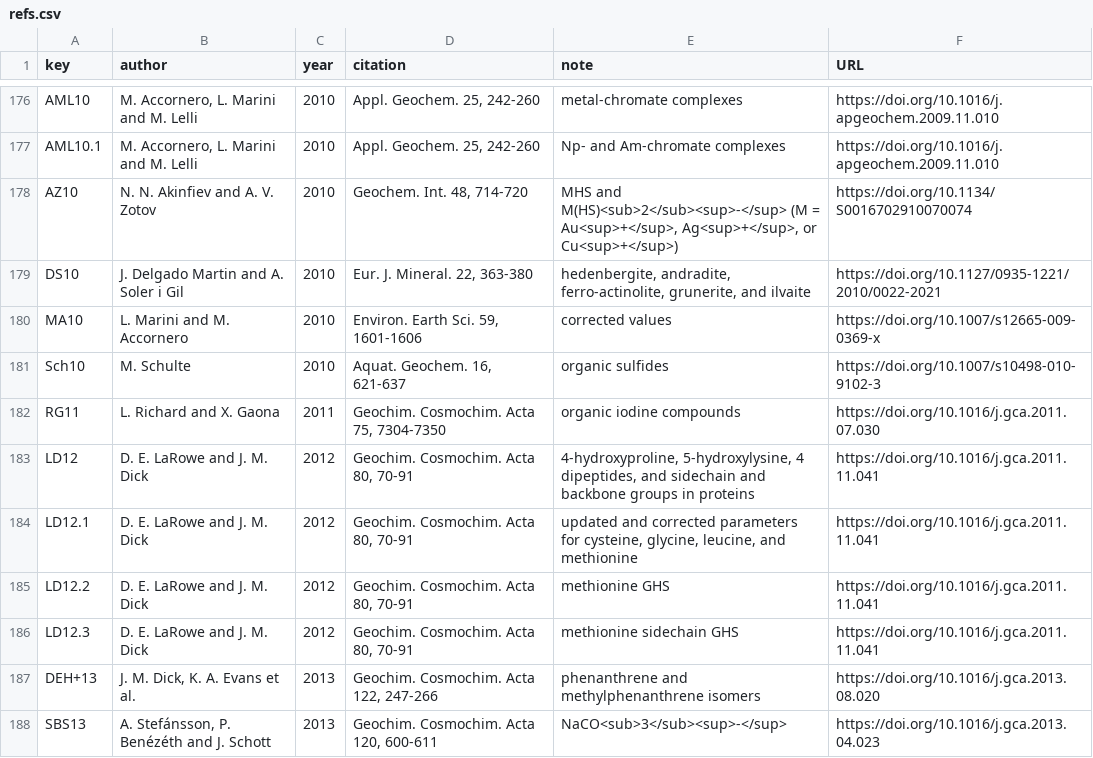
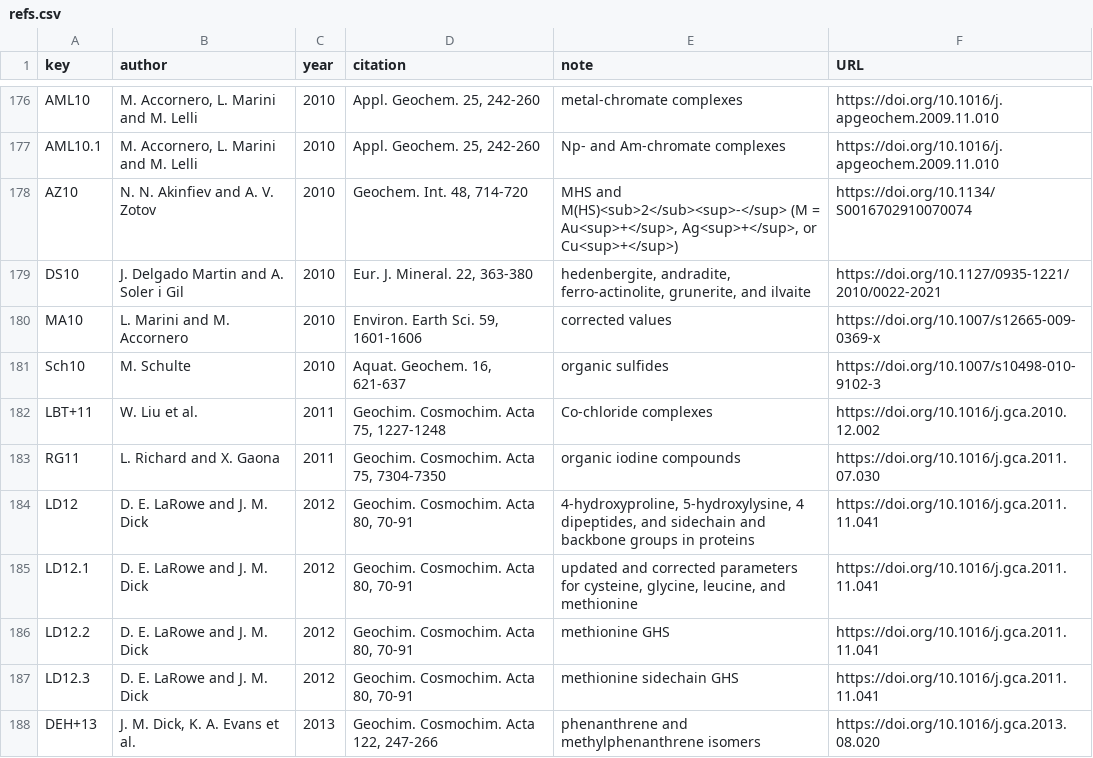
Before and after one commit to jedick/CHNOSZ, a CSV file: inst/extdata/OBIGT/refs.csv, drawn as a sheet; only a part is shown, gaps mark what is left out; the shorter side is filled out with more unchanged rows.

```diff
--- a/inst/extdata/OBIGT/refs.csv
+++ b/inst/extdata/OBIGT/refs.csv
@@ -181,2 +181,3 @@ MA10,"L. Marini and M. Accornero",2010,"Environ. Earth Sci. 59, 1601-1606","corr
 Sch10,"M. Schulte",2010,"Aquat. Geochem. 16, 621-637","organic sulfides",https://doi.org/10.1007/s10498-010-9102-3
+LBT+11,"W. Liu et al.",2011,"Geochim. Cosmochim. Acta 75, 1227-1248","Co-chloride complexes",https://doi.org/10.1016/j.gca.2010.12.002
 RG11,"L. Richard and X. Gaona",2011,"Geochim. Cosmochim. Acta 75, 7304-7350","organic iodine compounds",https://doi.org/10.1016/j.gca.2011.07.030
```
Also changed, not shown: inst/extdata/OBIGT/SLOP98.csv, inst/extdata/OBIGT/inorganic_aq.csv, 6 other files.
